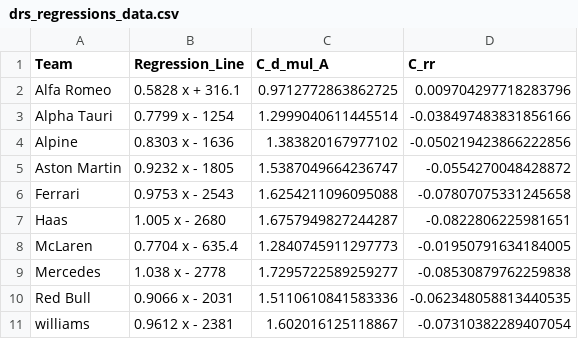
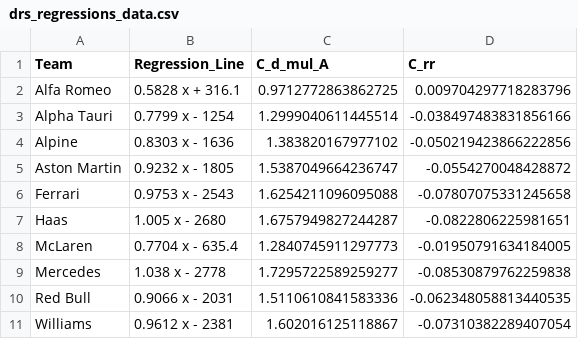
Before and after one commit to manasbir/f1-telemetry, a CSV file: drs_regressions_data.csv, drawn as a sheet.

Commit message:
added more data!!

```diff
--- a/drs_regressions_data.csv
+++ b/drs_regressions_data.csv
@@ -19,3 +19,3 @@ Red Bull,"
 0.9066 x - 2031",1.5110610841583336,-0.062348058813440535
-williams,"
-0.9612 x - 2381",1.602016125118867,-0.07310382289407054
+Williams,"
+0.9612 x - 2381",1.602016125118867,-0.07310382289407054
```
Also changed, not shown: regressions_data.csv, 50 other files.
